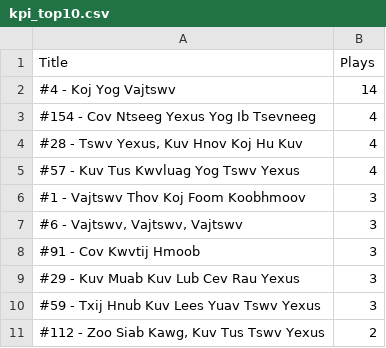
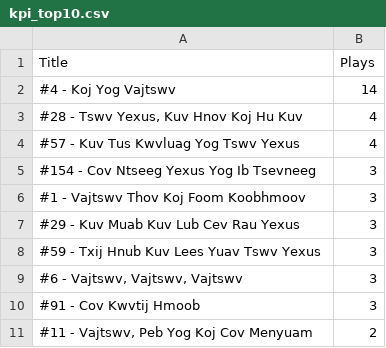
Before and after one commit to YSayaovong/HFBC-Worship-Analytics, a CSV file: data/kpi_top10.csv, drawn as a sheet.

```diff
--- a/data/kpi_top10.csv
+++ b/data/kpi_top10.csv
@@ -2,10 +2,10 @@ Title,Plays
 #4 - Koj Yog Vajtswv,14
-#154 - Cov Ntseeg Yexus Yog Ib Tsevneeg,4
 "#28 - Tswv Yexus, Kuv Hnov Koj Hu Kuv",4
 #57 - Kuv Tus Kwvluag Yog Tswv Yexus,4
+#154 - Cov Ntseeg Yexus Yog Ib Tsevneeg,3
 #1 - Vajtswv Thov Koj Foom Koobhmoov,3
+#29 - Kuv Muab Kuv Lub Cev Rau Yexus,3
+#59 - Txij Hnub Kuv Lees Yuav Tswv Yexus,3
 "#6 - Vajtswv, Vajtswv, Vajtswv",3
 #91 - Cov Kwvtij Hmoob,3
-#29 - Kuv Muab Kuv Lub Cev Rau Yexus,3
-#59 - Txij Hnub Kuv Lees Yuav Tswv Yexus,3
-"#112 - Zoo Siab Kawg, Kuv Tus Tswv Yexus",2
+"#11 - Vajtswv, Peb Yog Koj Cov Menyuam",2
```
Also changed, not shown: 1 other file.
